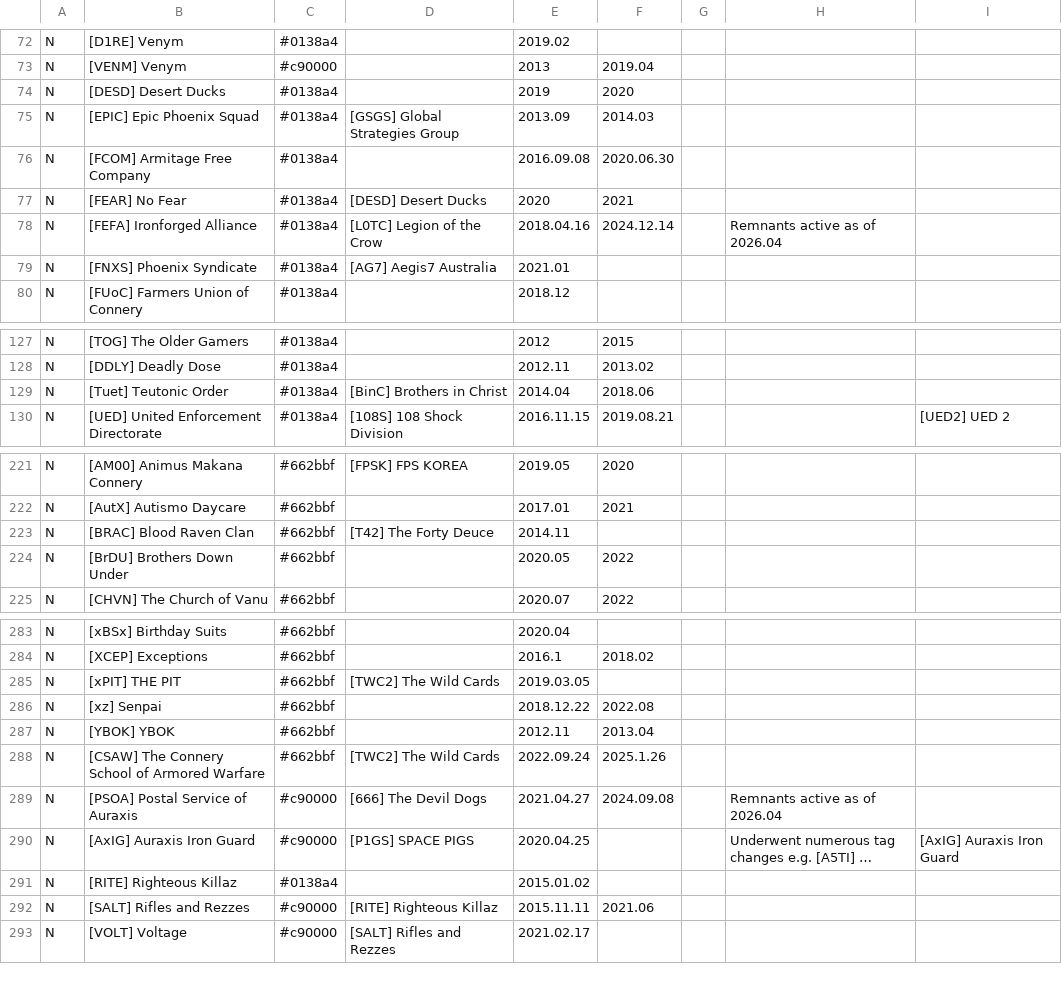
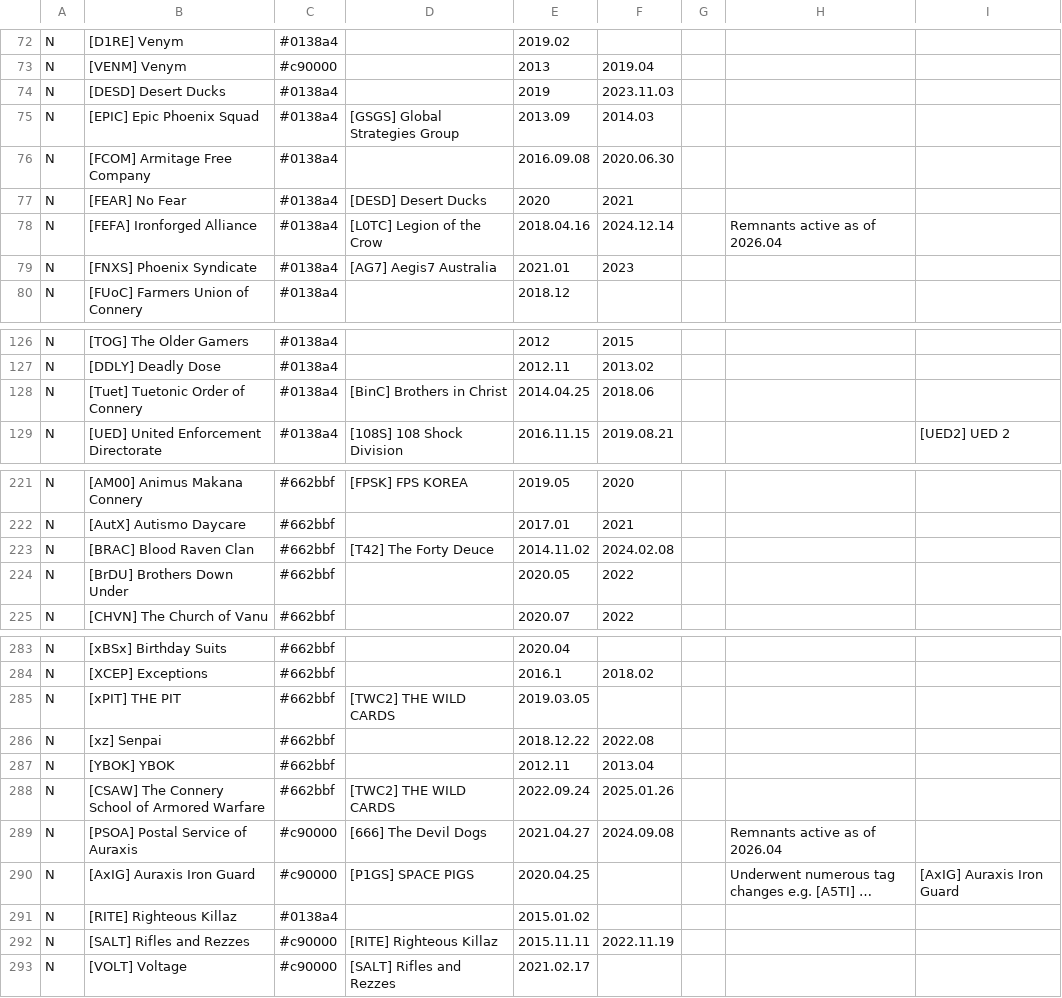
Before and after one commit to snappyapple632/ConneryFamilyHistory, a CSV file: ldt.csv, drawn as a sheet; only a part is shown, gaps mark what is left out; long unchanged cells end in …; addresses are those after the commit; the diff covers the shown part only; the diff names each change by its address in the sheet, - before the commit and + after, or states it on an @@ line.

```diff
--- a/ldt.csv
+++ b/ldt.csv
-F74: 2020
+F74: 2023.11.03
-F79: (empty)
+F79: 2023
-B128: [Tuet] Teutonic Order
+B128: [Tuet] Tuetonic Order of Connery
-E128: 2014.04
+E128: 2014.04.25
-E223: 2014.11
+E223: 2014.11.02
-F223: (empty)
+F223: 2024.02.08
-D285: [TWC2] The Wild Cards
+D285: [TWC2] THE WILD CARDS
-D288: [TWC2] The Wild Cards
+D288: [TWC2] THE WILD CARDS
-F288: 2025.1.26
+F288: 2025.01.26
-F292: 2021.06
+F292: 2022.11.19
```
Also changed, not shown: 1 added row, 1 removed row and 28 edited cells elsewhere in this file.
